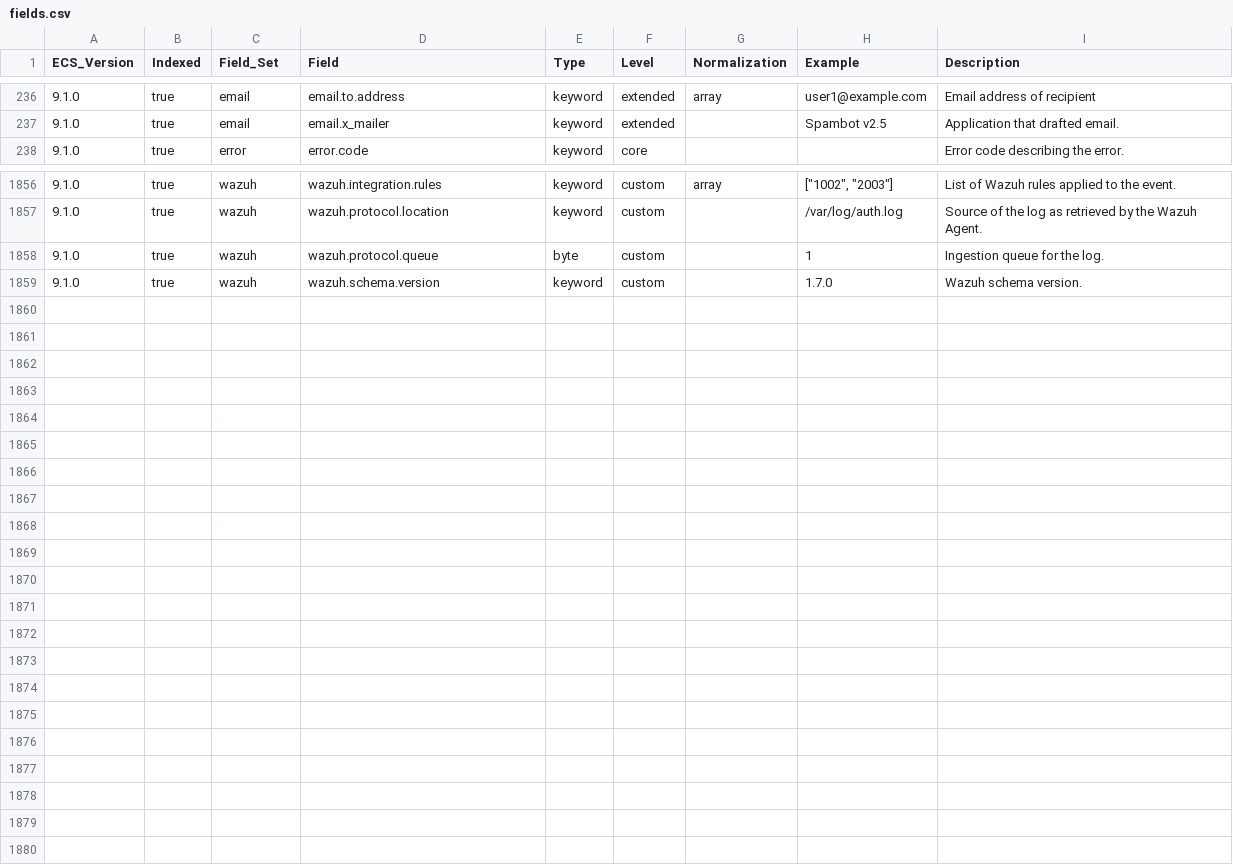
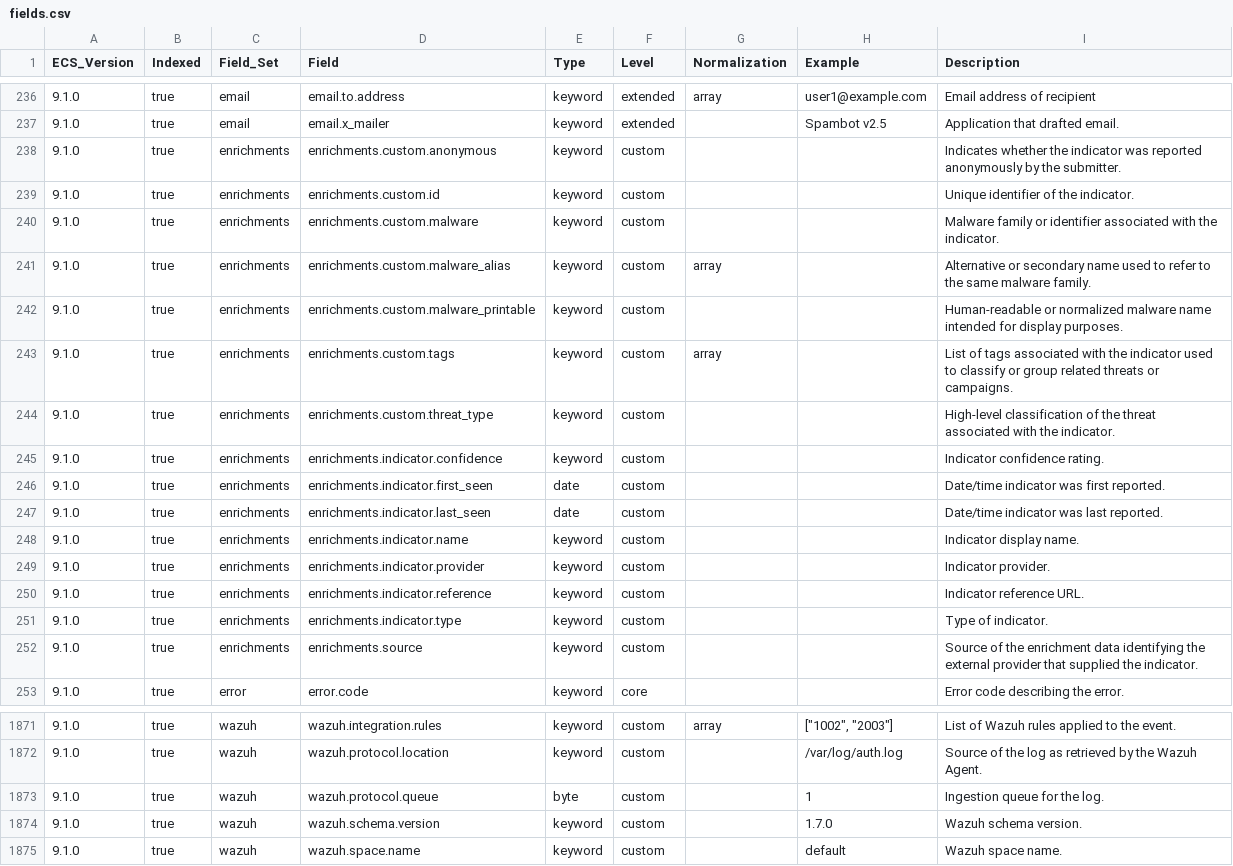
Before and after one commit to wazuh/wazuh-indexer-plugins, a CSV file: ecs/stateless/access-management/docs/fields.csv, drawn as a sheet; only a part is shown, gaps mark what is left out.

Commit message:
Update the Wazuh Common Schema

```diff
--- a/ecs/stateless/access-management/docs/fields.csv
+++ b/ecs/stateless/access-management/docs/fields.csv
@@ -237,2 +237,17 @@ ECS_Version,Indexed,Field_Set,Field,Type,Level,Normalization,Example,Description
 9.1.0,true,email,email.x_mailer,keyword,extended,,Spambot v2.5,Application that drafted email.
+9.1.0,true,enrichments,enrichments.custom.anonymous,keyword,custom,,,Indicates whether the indicator was reported anonymously by the submitter.
+9.1.0,true,enrichments,enrichments.custom.id,keyword,custom,,,Unique identifier of the indicator.
+9.1.0,true,enrichments,enrichments.custom.malware,keyword,custom,,,Malware family or identifier associated with the indicator.
+9.1.0,true,enrichments,enrichments.custom.malware_alias,keyword,custom,array,,Alternative or secondary name used to refer to the same malware family.
+9.1.0,true,enrichments,enrichments.custom.malware_printable,keyword,custom,,,Human-readable or normalized malware name intended for display purposes.
+9.1.0,true,enrichments,enrichments.custom.tags,keyword,custom,array,,List of tags associated with the indicator used to classify or group related threats or campaigns.
+9.1.0,true,enrichments,enrichments.custom.threat_type,keyword,custom,,,High-level classification of the threat associated with the indicator.
+9.1.0,true,enrichments,enrichments.indicator.confidence,keyword,custom,,,Indicator confidence rating.
+9.1.0,true,enrichments,enrichments.indicator.first_seen,date,custom,,,Date/time indicator was first reported.
+9.1.0,true,enrichments,enrichments.indicator.last_seen,date,custom,,,Date/time indicator was last reported.
+9.1.0,true,enrichments,enrichments.indicator.name,keyword,custom,,,Indicator display name.
+9.1.0,true,enrichments,enrichments.indicator.provider,keyword,custom,,,Indicator provider.
+9.1.0,true,enrichments,enrichments.indicator.reference,keyword,custom,,,Indicator reference URL.
+9.1.0,true,enrichments,enrichments.indicator.type,keyword,custom,,,Type of indicator.
+9.1.0,true,enrichments,enrichments.source,keyword,custom,,,Source of the enrichment data identifying the external provider that supplied the indicator.
 9.1.0,true,error,error.code,keyword,core,,,Error code describing the error.
@@ -1859 +1874,2 @@ ECS_Version,Indexed,Field_Set,Field,Type,Level,Normalization,Example,Description
 9.1.0,true,wazuh,wazuh.schema.version,keyword,custom,,1.7.0,Wazuh schema version.
+9.1.0,true,wazuh,wazuh.space.name,keyword,custom,,default,Wazuh space name.
```
Also changed, not shown: ecs/stateless/applications/docs/fields.csv, ecs/stateless/cloud-services/aws/docs/fields.csv, 27 other files.
